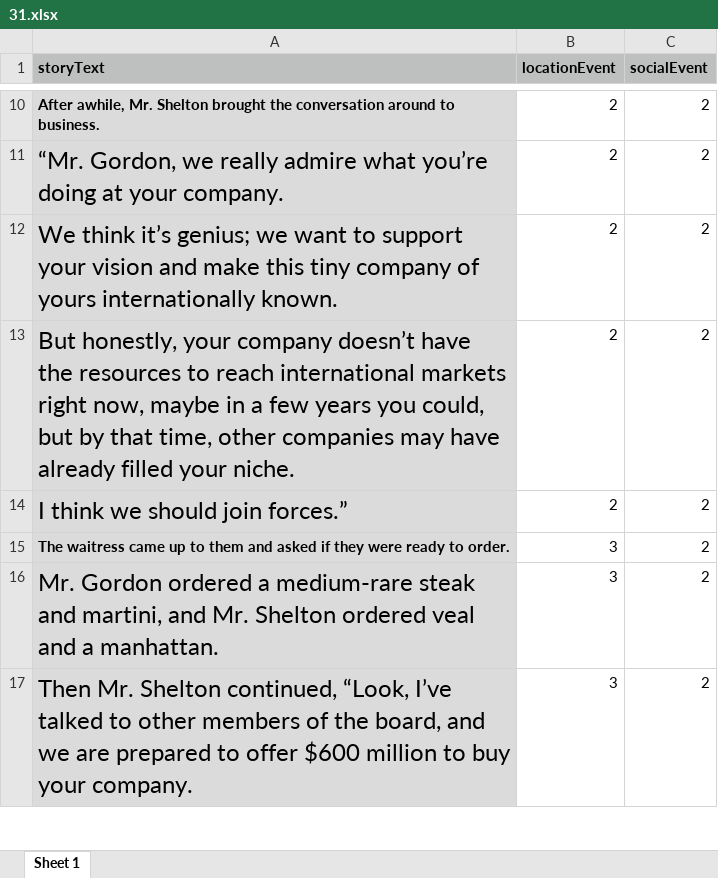
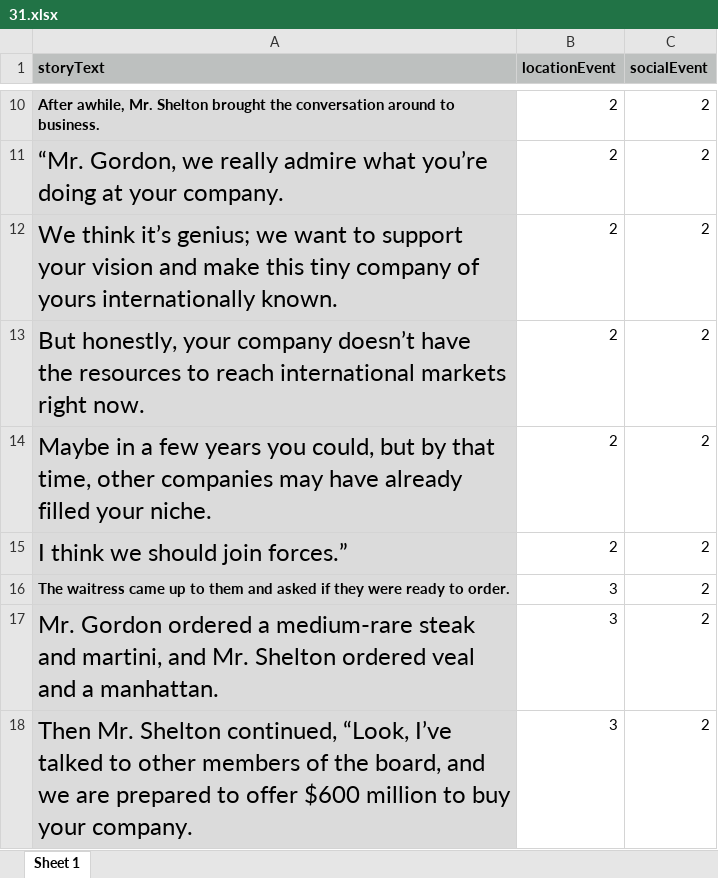
Before and after one commit to reblando/ebs, an Excel workbook: story_xlsx_files/31.xlsx, sheet Sheet 1, drawn as a sheet; only a part is shown, gaps mark what is left out; values as stored, in another font and other column widths than the file's, no borders; the diff names each change by its address in the sheet, - before the commit and + after, or states it on an @@ line.

```diff
--- a/story_xlsx_files/31.xlsx (sheet Sheet 1)
+++ b/story_xlsx_files/31.xlsx (sheet Sheet 1)
-A13 (storyText): …markets right now, maybe in a few years you could, but by that time, other companies may have already filled your niche.
+A13 (storyText): …markets right now.
+row 14: Maybe in a few years you could, but by that time, other companies may have already filled your niche. | 2 | 2
```
Also changed, not shown: instructions_segment.xlsx, story_xlsx_files/14.xlsx, 4 other files.
